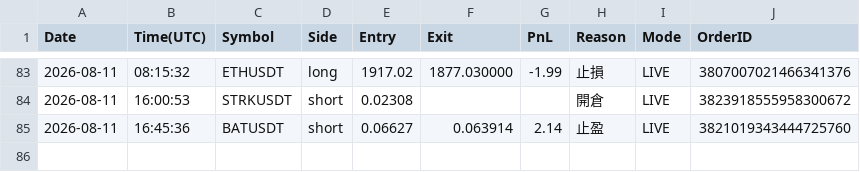
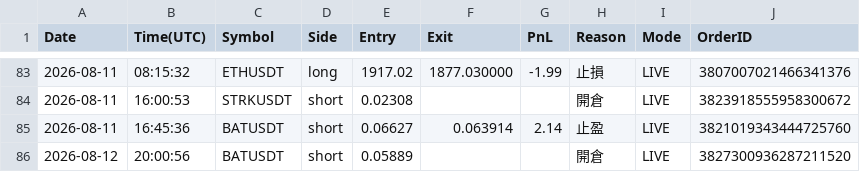
Before and after one commit to RobertChu1996/claude-tradingview-mcp-trading, a CSV file: trades_dmc.csv, drawn as a sheet; only a part is shown, gaps mark what is left out; the diff names each change by its address in the sheet, - before the commit and + after, or states it on an @@ line.

```diff
--- a/trades_dmc.csv
+++ b/trades_dmc.csv
+row 86: 2026-08-12 | 20:00:56 | BATUSDT | short | 0.05889 |  |  | 開倉 | LIVE | 3827300936287211520
```
Also changed, not shown: 5 other files.
